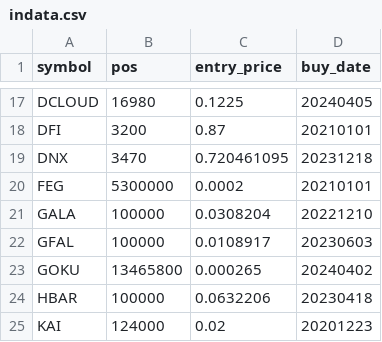
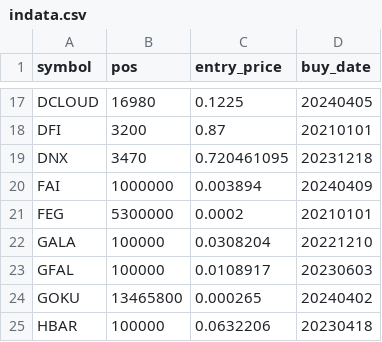
Before and after one commit to ereboreum/important-docs, a CSV file: indata.csv, drawn as a sheet; only a part is shown, gaps mark what is left out; the shorter side is filled out with more unchanged rows; the diff names each change by its address in the sheet, - before the commit and + after, or states it on an @@ line.

```diff
--- a/indata.csv
+++ b/indata.csv
+row 20: FAI | 1000000 | 0.003894 | 20240409
```
Also changed, not shown: sell-list.csv.
